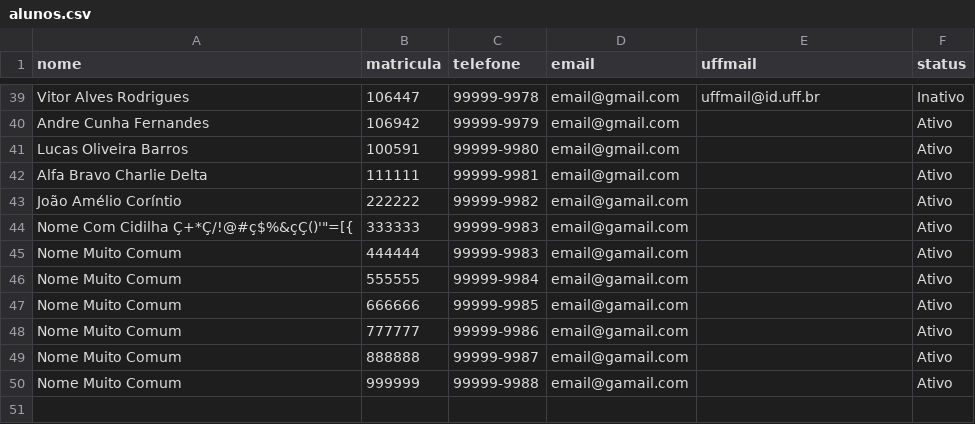
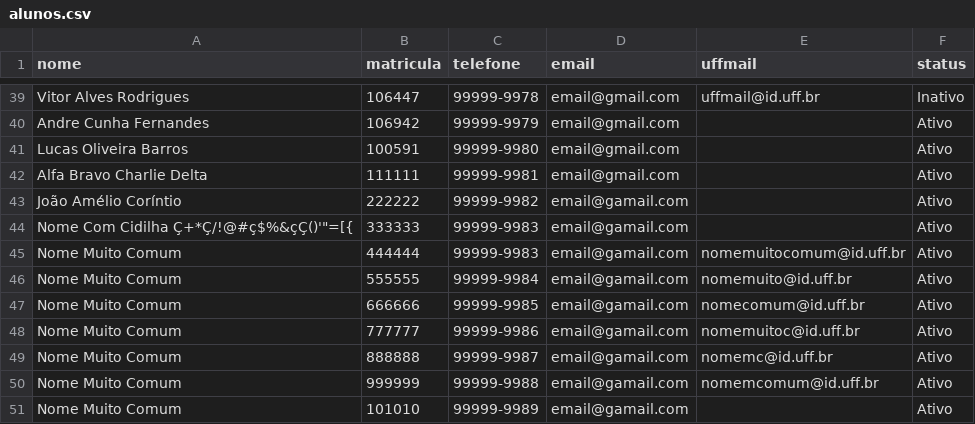
Before and after one commit to marcosestudo/desafio1_uffmail_generator, a CSV file: alunos.csv, drawn as a sheet; only a part is shown, gaps mark what is left out; the diff names each change by its address in the sheet, - before the commit and + after, or states it on an @@ line.

Commit message:
adicionada checagem de uffmail ja existente no arquivo .csv antes da geracao da lista de opcoes no metodo uffmail_options_generator em student.py

```diff
--- a/alunos.csv
+++ b/alunos.csv
-E45 (uffmail): (empty)
+E45 (uffmail): nomemuitocomum@id.uff.br
-E46 (uffmail): (empty)
+E46 (uffmail): nomemuito@id.uff.br
-E47 (uffmail): (empty)
+E47 (uffmail): nomecomum@id.uff.br
-E48 (uffmail): (empty)
+E48 (uffmail): nomemuitoc@id.uff.br
-E49 (uffmail): (empty)
+E49 (uffmail): nomemc@id.uff.br
-E50 (uffmail): (empty)
+E50 (uffmail): nomemcomum@id.uff.br
+row 51: Nome Muito Comum | 101010 | 99999-9989 | email@gamail.com |  | Ativo
```
Also changed, not shown: alunos_original.csv, 2 other files.
